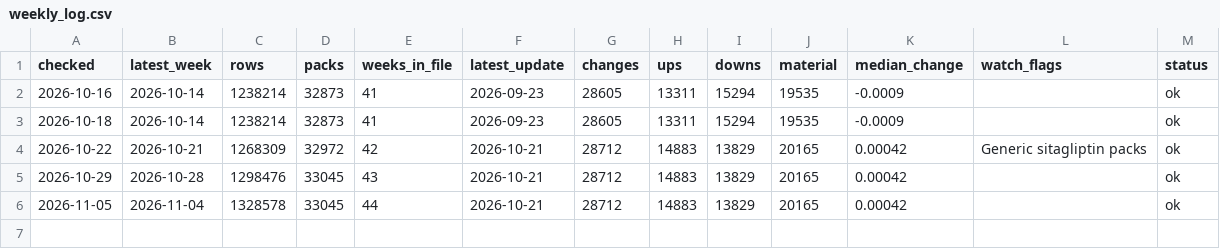
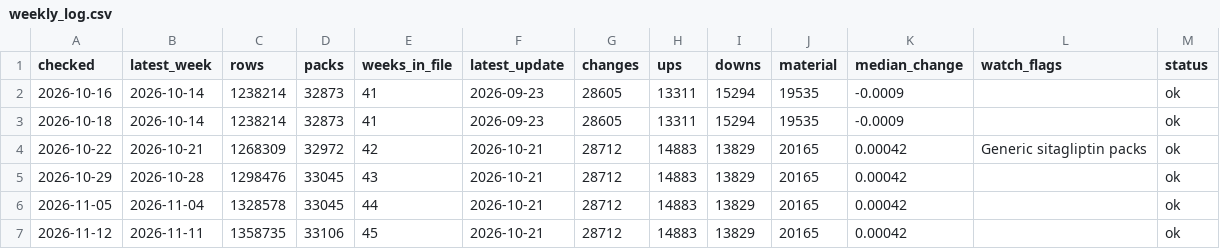
Before and after one commit to f20230125-sudo/drug-price-watch, a CSV file: data/marts/weekly_log.csv, drawn as a sheet; the diff names each change by its address in the sheet, - before the commit and + after, or states it on an @@ line.

```diff
--- a/data/marts/weekly_log.csv
+++ b/data/marts/weekly_log.csv
+row 7: 2026-11-12 | 2026-11-11 | 1358735 | 33106 | 45 | 2026-10-21 | 28712 | 14883 | 13829 | 20165 | 0.00042 |  | ok
```
Also changed, not shown: 2 other files.
